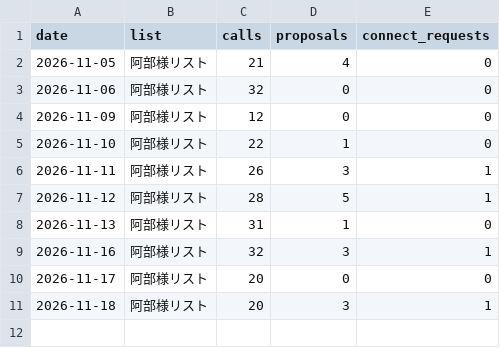
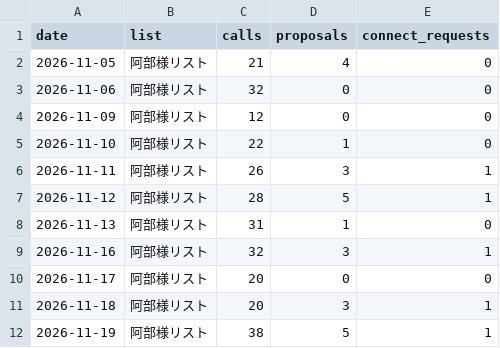
Before and after one commit to do-yossy/portfolio, a CSV file: recruitment-platform/reports/funnel/calls/daily-kpi-other-lists.csv, drawn as a sheet.

```diff
--- a/recruitment-platform/reports/funnel/calls/daily-kpi-other-lists.csv
+++ b/recruitment-platform/reports/funnel/calls/daily-kpi-other-lists.csv
@@ -11 +11,2 @@ date,list,calls,proposals,connect_requests
 2026-11-18,阿部様リスト,20,3,1
+2026-11-19,阿部様リスト,38,5,1
```
Also changed, not shown: recruitment-platform/reports/funnel/calls/daily-kpi.csv.
